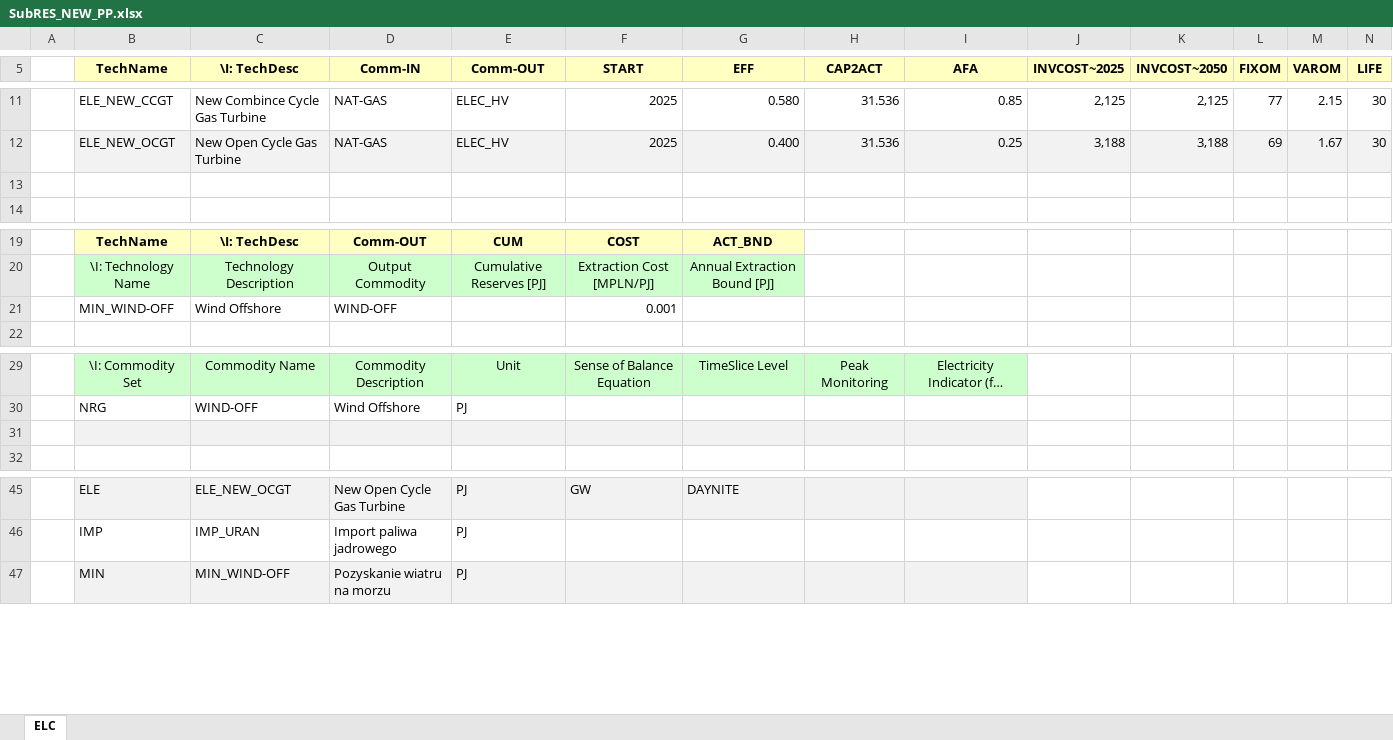
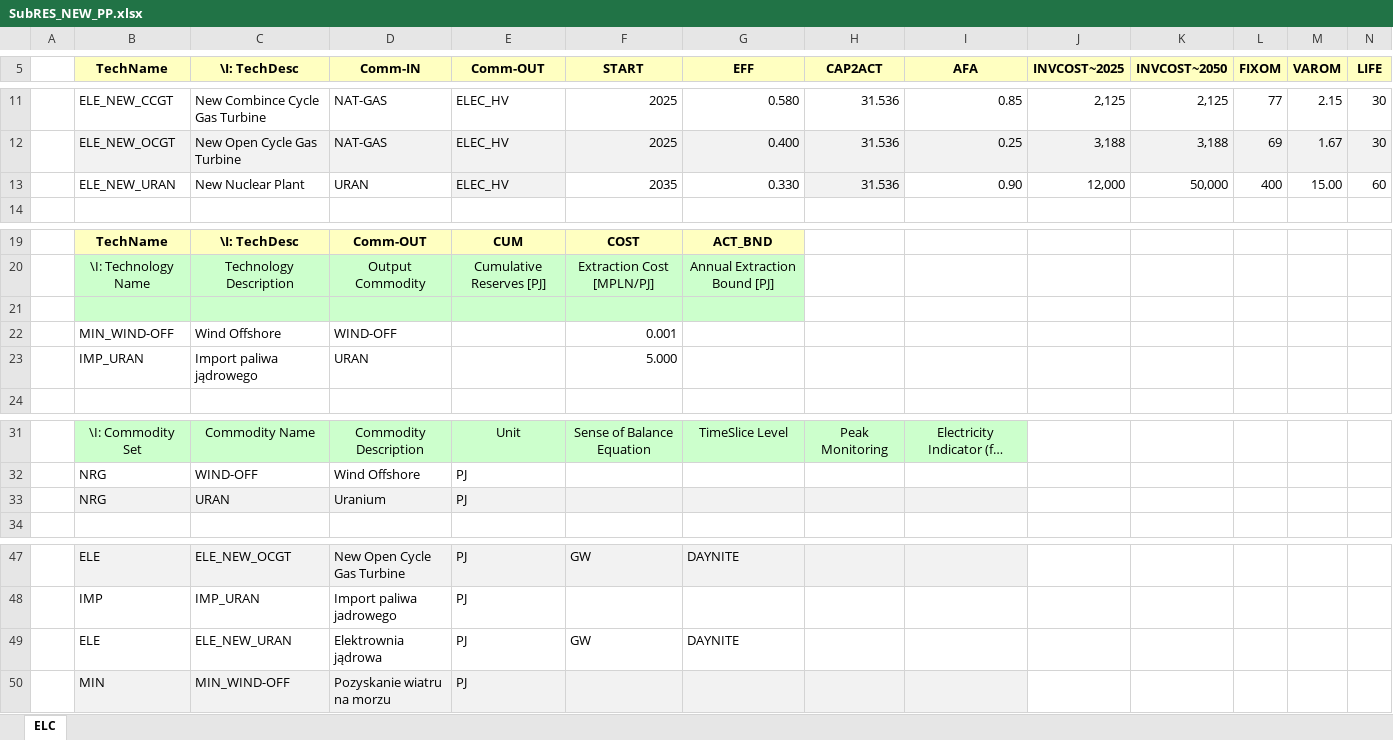
Before and after one commit to mbsych/maja, an Excel workbook: SubRES_TMPL/SubRES_NEW_PP.xlsx, sheet ELC, drawn as a sheet; only a part is shown, gaps mark what is left out; long unchanged cells end in …; values as stored, in another font and other column widths than the file's, no borders; addresses are those after the commit; rows hold the shown columns only; the diff names each change by its address in the sheet, - before the commit and + after, or states it on an @@ line.

Commit message:
Add files via upload

```diff
--- a/SubRES_TMPL/SubRES_NEW_PP.xlsx (sheet ELC)
+++ b/SubRES_TMPL/SubRES_NEW_PP.xlsx (sheet ELC)
-row 13: (empty)
+row 13:  | ELE_NEW_URAN | New Nuclear Plant | URAN | ELEC_HV | 2035 | 0.330 | 31.536 | 0.90 | 12,000 | 50,000 | 400 | 15.00 | 60
-E13 fill: none
+E13 fill: #F2F2F2
-H13 fill: none
+H13 fill: #F2F2F2
+row 21: (empty)
+row 23:  | IMP_URAN | Import paliwa jądrowego | URAN |  | 5.000
-row 33: (empty)
+row 33:  | NRG | URAN | Uranium | PJ
+row 49:  | ELE | ELE_NEW_URAN | Elektrownia jądrowa | PJ | GW | DAYNITE
```
Also changed, not shown: formulas that keep their value.
